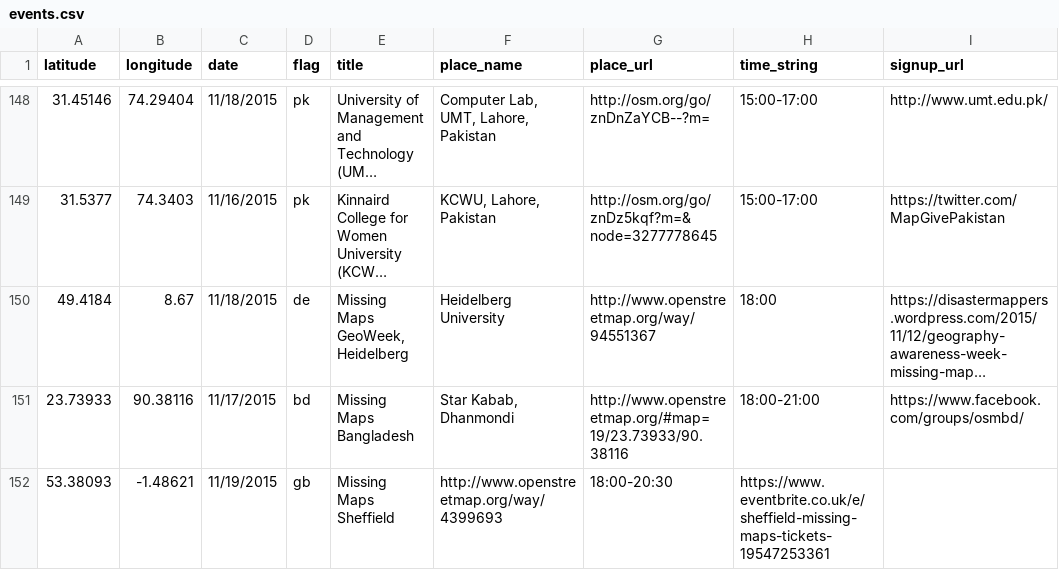
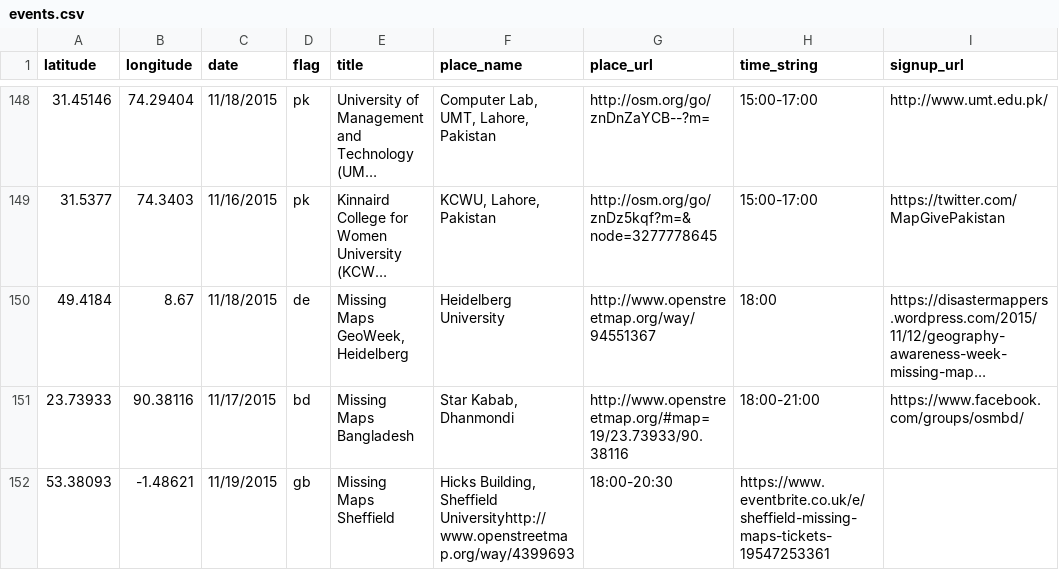
Before and after one commit to MissingMaps/missingmaps.github.io, a CSV file: data/events.csv, drawn as a sheet; only a part is shown, gaps mark what is left out; long unchanged cells end in …; the diff names each change by its address in the sheet, - before the commit and + after, or states it on an @@ line.

Commit message:
Update events.csv

```diff
--- a/data/events.csv
+++ b/data/events.csv
-F152 (place_name): http://www.openstreetmap.org/way/4399693
+F152 (place_name): Hicks Building, Sheffield Universityhttp://www.openstreetmap.org/way/4399693
```
